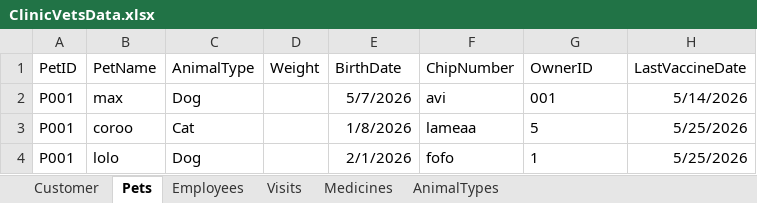
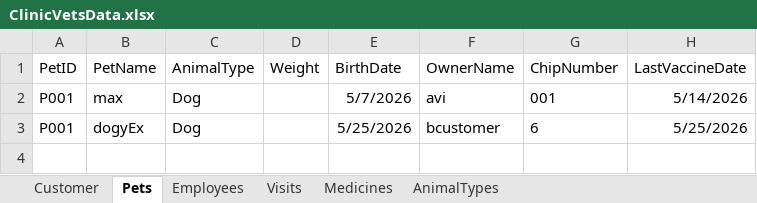
Before and after one commit to yazanei-arch/ClinicVets, an Excel workbook: ClinicVetsData.xlsx, sheet Pets, drawn as a sheet; values as stored, in another font and other column widths than the file's, no borders; removed rows and columns are numbered as before the commit, all else as after; the diff names each change by its address in the sheet, - before the commit and + after, or states it on an @@ line.

```diff
--- a/ClinicVetsData.xlsx (sheet Pets)
+++ b/ClinicVetsData.xlsx (sheet Pets)
-F1: ChipNumber
+F1: OwnerName
-G1: OwnerID
+G1: ChipNumber
-row 3: P001 | coroo | Cat |  | 1/8/2026 | lameaa | 5 | 5/25/2026
-B3 (PetName): lolo
+B3 (PetName): dogyEx
-E3 (BirthDate): 2/1/2026
+E3 (BirthDate): 5/25/2026
-F3 (OwnerName): fofo
+F3 (OwnerName): bcustomer
-G3 (ChipNumber): 1
+G3 (ChipNumber): 6
```
Also changed, not shown: sheet Visits, sheet Employees, sheet Customer, sheet Medicines, sheet AnimalTypes.
